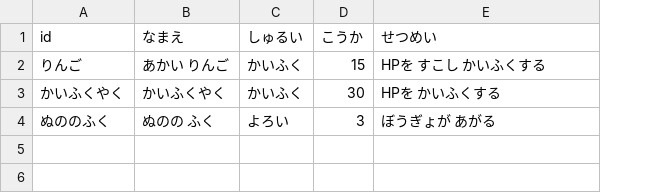
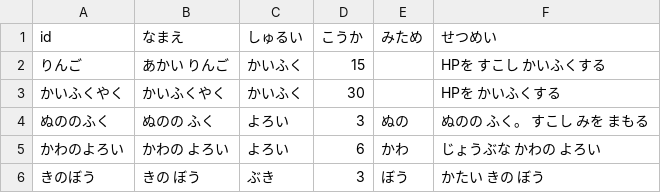
Before and after one commit to wadakouyas-hue/bouken, a CSV file: data/items.csv, drawn as a sheet; addresses are those after the commit; the diff names each change by its address in the sheet, - before the commit and + after, or states it on an @@ line.

```diff
--- a/data/items.csv
+++ b/data/items.csv
+column E (みため), row 4: ぬの
-F4 (せつめい): ぼうぎょが あがる
+F4 (せつめい): ぬのの ふく。 すこし みを まもる
+row 5: かわのよろい | かわの よろい | よろい | 6 | かわ | じょうぶな かわの よろい
+row 6: きのぼう | きの ぼう | ぶき | 3 | ぼう | かたい きの ぼう
```
Also changed, not shown: data/enemies.csv, 13 other files.
